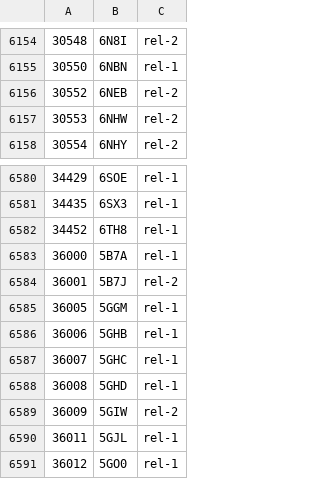
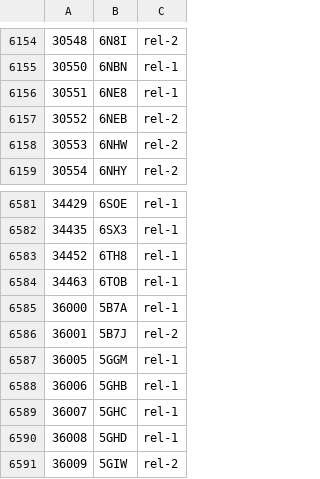
Before and after one commit to yokochi47/BMRBxTool, a CSV file: schema/BMRB_PDB_match.csv, drawn as a sheet; only a part is shown, gaps mark what is left out; the shorter side is filled out with more unchanged rows.

```diff
--- a/schema/BMRB_PDB_match.csv
+++ b/schema/BMRB_PDB_match.csv
@@ -6155,2 +6155,3 @@
 30550,6NBN,rel-1
+30551,6NE8,rel-1
 30552,6NEB,rel-2
@@ -6582,2 +6583,3 @@
 34452,6TH8,rel-1
+34463,6TOB,rel-1
 36000,5B7A,rel-1
```
Also changed, not shown: 2 other files.
